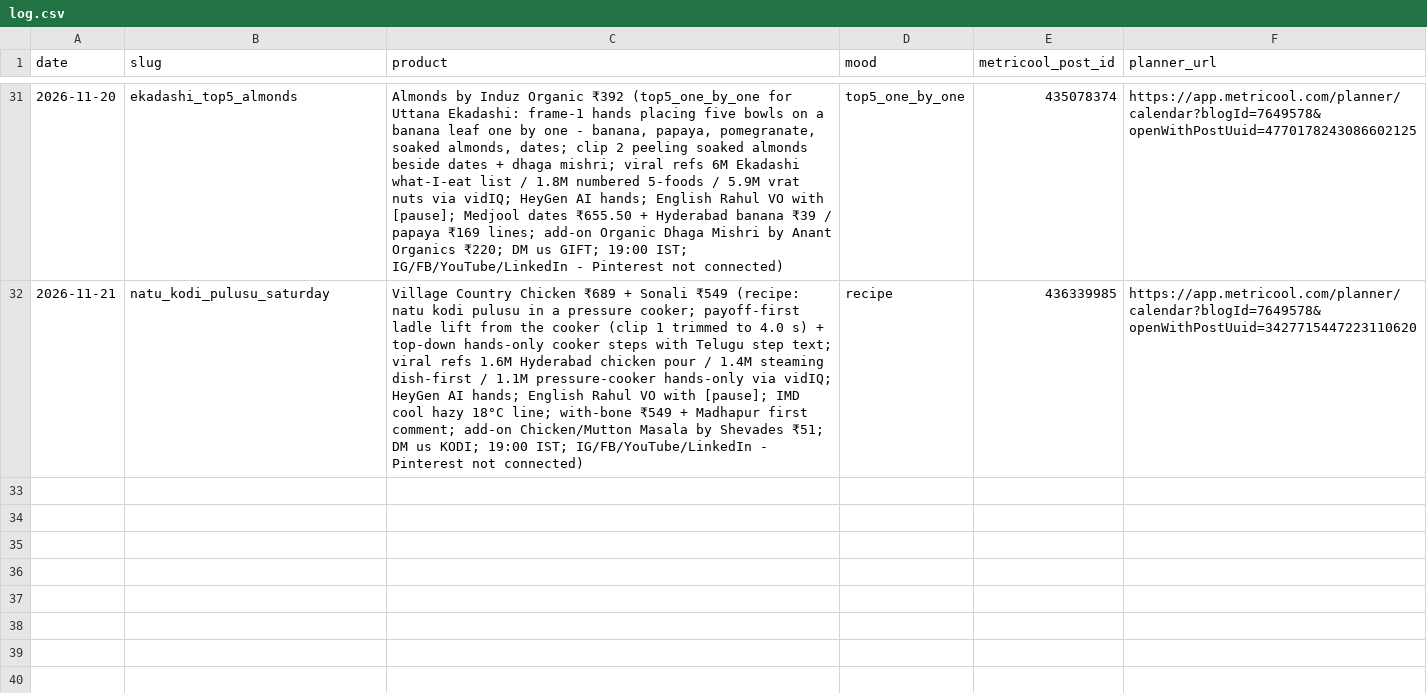
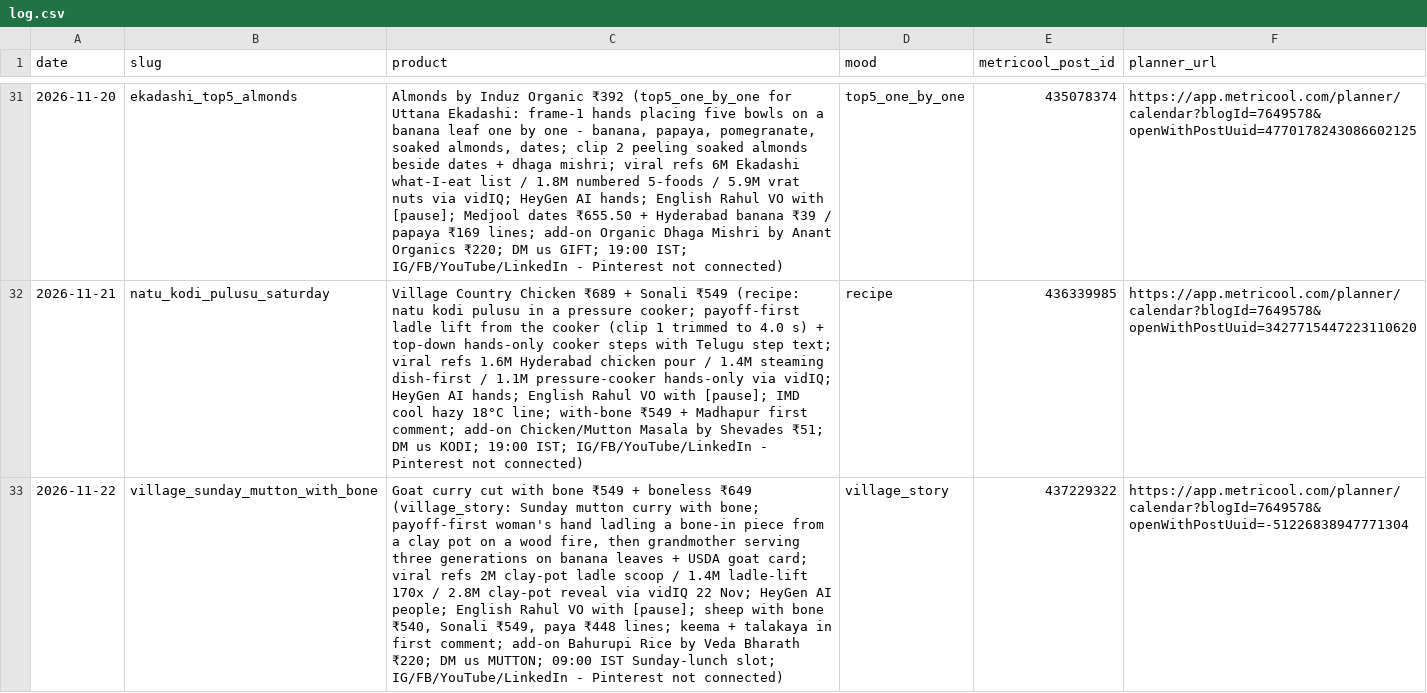
Before and after one commit to gjsgopi-dev/pureorganiczone-reels, a CSV file: log.csv, drawn as a sheet; only a part is shown, gaps mark what is left out; the diff names each change by its address in the sheet, - before the commit and + after, or states it on an @@ line.

```diff
--- a/log.csv
+++ b/log.csv
+row 33: 2026-11-22 | village_sunday_mutton_with_bone | Goat curry cut with bone ₹549 + boneless ₹649 (village_story: Sunday mutton curry with bone; payoff-first woman's hand ladling a bone-in piece from a clay pot on a wood fire, then grandmother serving three generations on banana leaves + USDA goat card; viral refs 2M clay-pot ladle scoop / 1.4M ladle-lift 170x / 2.8M clay-pot reveal via vidIQ 22 Nov; HeyGen AI people; English Rahul VO with [pause]; sheep with bone ₹540, Sonali ₹549, paya ₹448 lines; keema + talakaya in first comment; add-on Bahurupi Rice by Veda Bharath ₹220; DM us MUTTON; 09:00 IST Sunday-lunch slot; IG/FB/YouTube/LinkedIn - Pinterest not connected) | village_story | 437229322 | https://app.metricool.com/planner/calendar?blogId=7649578&openWithPostUuid=-51226838947771304
```
Also changed, not shown: insights/reel_sales.csv, 2 other files.
